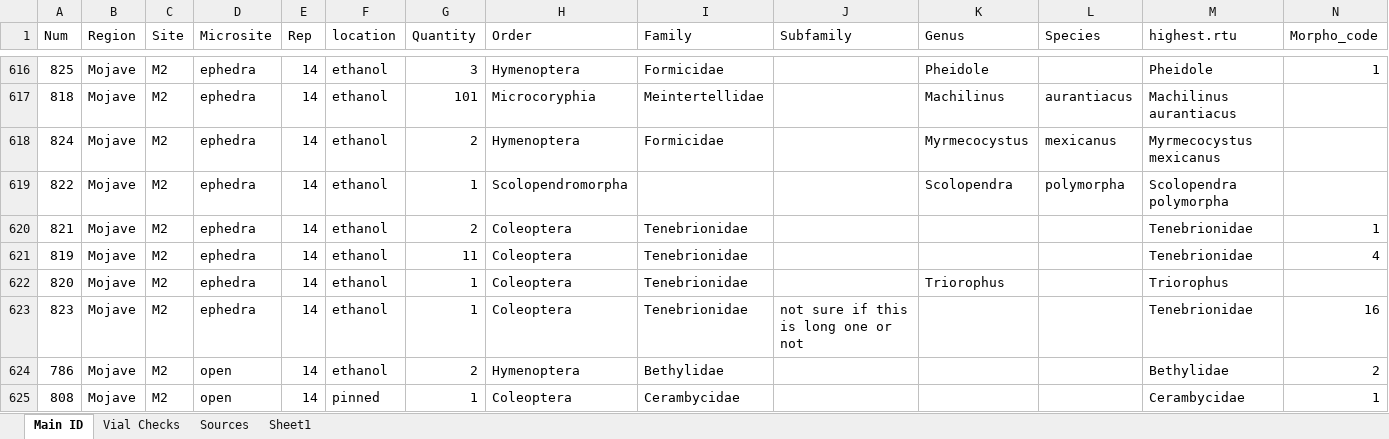
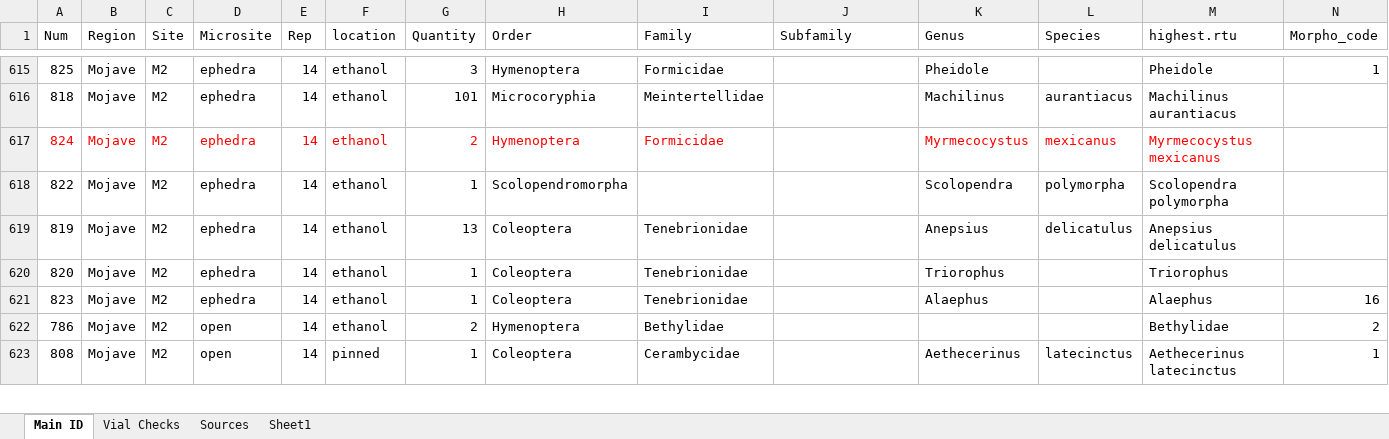
Before and after one commit to jennabraun/rdm.gradient, an Excel workbook: raw_data/arthropods.xlsx, sheet Main ID, drawn as a sheet; only a part is shown, gaps mark what is left out; values as stored, in another font and other column widths than the file's, no borders; removed rows and columns are numbered as before the commit, all else as after; rows hold the shown columns only; the diff covers the shown part only; the diff names each change by its address in the sheet, - before the commit and + after, or states it on an @@ line.

Commit message:
working mojave

```diff
--- a/raw_data/arthropods.xlsx (sheet Main ID)
+++ b/raw_data/arthropods.xlsx (sheet Main ID)
-A617:I617 text colour: black
+A617:I617 text colour: #FF0000
-K617:M617 text colour: black
+K617:M617 text colour: #FF0000
-row 620: 821 | Mojave | M2 | ephedra | 14 | ethanol | 2 | Coleoptera | Tenebrionidae |  |  |  | Tenebrionidae | 1
-G619 (Quantity): 11
+G619 (Quantity): 13
-K619 (Genus): (empty)
+K619 (Genus): Anepsius
-L619 (Species): (empty)
+L619 (Species): delicatulus
-M619 (highest.rtu): Tenebrionidae
+M619 (highest.rtu): Anepsius delicatulus
-N619 (Morpho_code): 4
+N619 (Morpho_code): (empty)
-J621 (Subfamily): not sure if this is long one or not
+J621 (Subfamily): (empty)
-K621 (Genus): (empty)
+K621 (Genus): Alaephus
-M621 (highest.rtu): Tenebrionidae
+M621 (highest.rtu): Alaephus
-K623 (Genus): (empty)
+K623 (Genus): Aethecerinus
-L623 (Species): (empty)
+L623 (Species): latecinctus
-M623 (highest.rtu): Cerambycidae
+M623 (highest.rtu): Aethecerinus latecinctus
```
Also changed, not shown: 1 added row, 2 removed rows, 220 edited cells and cell formats elsewhere in this sheet, 1 other file.
